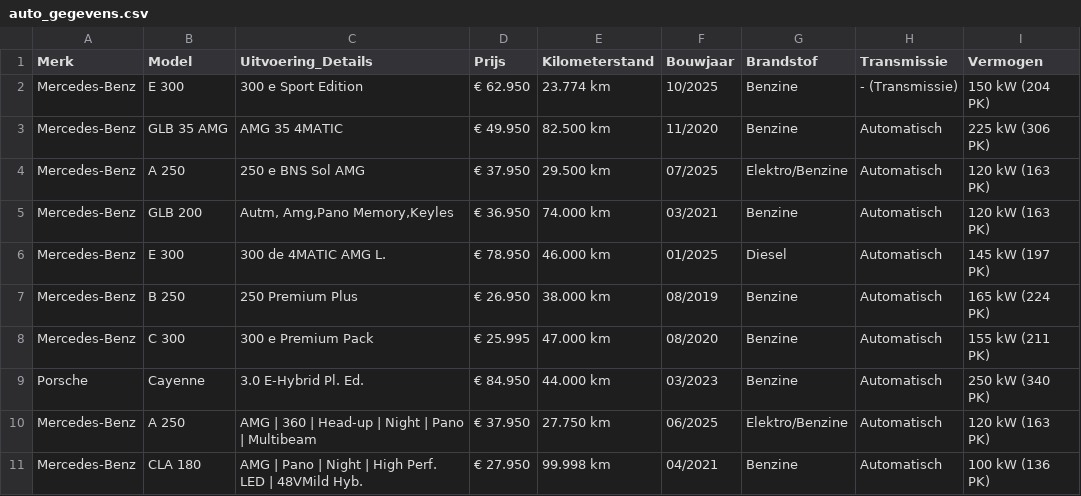
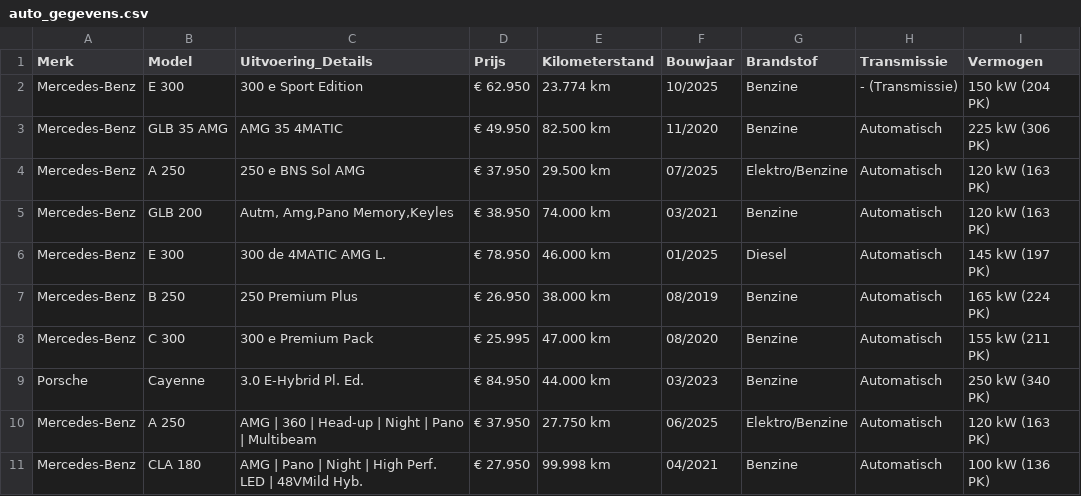
Before and after one commit to Autobedrijf/test2, a CSV file: auto_gegevens.csv, drawn as a sheet; only a part is shown; the diff names each change by its address in the sheet, - before the commit and + after, or states it on an @@ line.

Commit message:
Update auto_gegevens.csv via AutoScout24 scraper

```diff
--- a/auto_gegevens.csv
+++ b/auto_gegevens.csv
-D5 (Prijs): € 36.950
+D5 (Prijs): € 38.950
```
